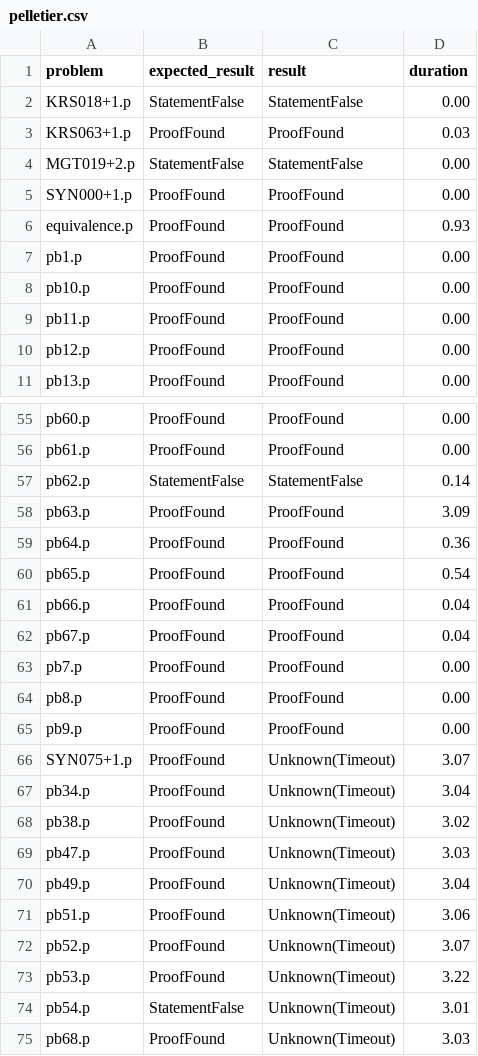
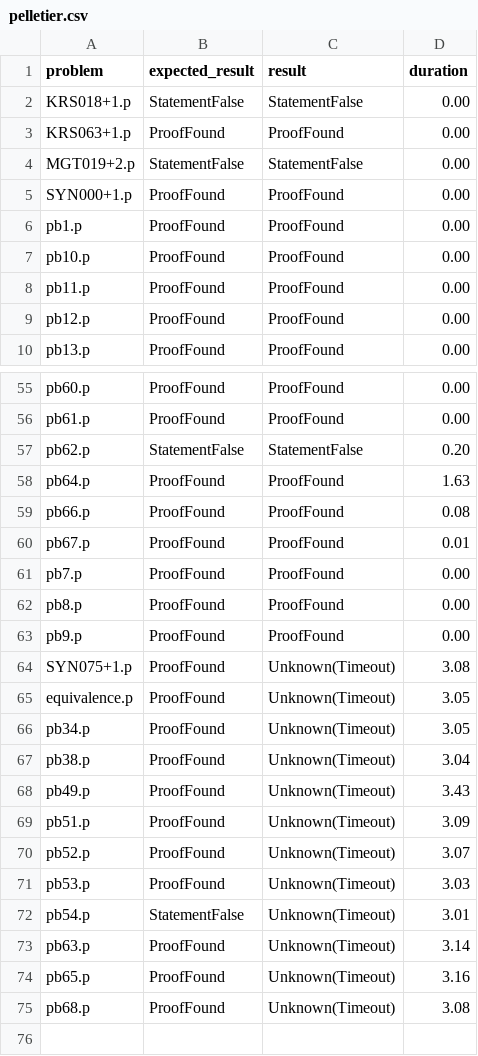
Before and after one commit to hargoniX/q, a CSV file: benchmark/pelletier.csv, drawn as a sheet; only a part is shown, gaps mark what is left out; the diff covers the shown part only.

```diff
--- a/benchmark/pelletier.csv
+++ b/benchmark/pelletier.csv
@@ -2,6 +2,5 @@ problem,expected_result,result,duration
 KRS018+1.p,StatementFalse,StatementFalse,0.00
-KRS063+1.p,ProofFound,ProofFound,0.03
+KRS063+1.p,ProofFound,ProofFound,0.00
 MGT019+2.p,StatementFalse,StatementFalse,0.00
 SYN000+1.p,ProofFound,ProofFound,0.00
-equivalence.p,ProofFound,ProofFound,0.93
 pb1.p,ProofFound,ProofFound,0.00
@@ -56,8 +56,6 @@ pb60.p,ProofFound,ProofFound,0.00
 pb61.p,ProofFound,ProofFound,0.00
-pb62.p,StatementFalse,StatementFalse,0.14
-pb63.p,ProofFound,ProofFound,3.09
-pb64.p,ProofFound,ProofFound,0.36
-pb65.p,ProofFound,ProofFound,0.54
-pb66.p,ProofFound,ProofFound,0.04
-pb67.p,ProofFound,ProofFound,0.04
+pb62.p,StatementFalse,StatementFalse,0.20
+pb64.p,ProofFound,ProofFound,1.63
+pb66.p,ProofFound,ProofFound,0.08
+pb67.p,ProofFound,ProofFound,0.01
 pb7.p,ProofFound,ProofFound,0.00
@@ -65,11 +63,13 @@ pb8.p,ProofFound,ProofFound,0.00
 pb9.p,ProofFound,ProofFound,0.00
-SYN075+1.p,ProofFound,Unknown(Timeout),3.07
-pb34.p,ProofFound,Unknown(Timeout),3.04
-pb38.p,ProofFound,Unknown(Timeout),3.02
-pb47.p,ProofFound,Unknown(Timeout),3.03
-pb49.p,ProofFound,Unknown(Timeout),3.04
-pb51.p,ProofFound,Unknown(Timeout),3.06
+SYN075+1.p,ProofFound,Unknown(Timeout),3.08
+equivalence.p,ProofFound,Unknown(Timeout),3.05
+pb34.p,ProofFound,Unknown(Timeout),3.05
+pb38.p,ProofFound,Unknown(Timeout),3.04
+pb49.p,ProofFound,Unknown(Timeout),3.43
+pb51.p,ProofFound,Unknown(Timeout),3.09
 pb52.p,ProofFound,Unknown(Timeout),3.07
-pb53.p,ProofFound,Unknown(Timeout),3.22
+pb53.p,ProofFound,Unknown(Timeout),3.03
 pb54.p,StatementFalse,Unknown(Timeout),3.01
-pb68.p,ProofFound,Unknown(Timeout),3.03
+pb63.p,ProofFound,Unknown(Timeout),3.14
+pb65.p,ProofFound,Unknown(Timeout),3.16
+pb68.p,ProofFound,Unknown(Timeout),3.08
```
Also changed, not shown: 1 added row and 3 edited cells elsewhere in this file, benchmark/casc24_fnt.csv, benchmark/casc24_fof.csv, 8 other files.
